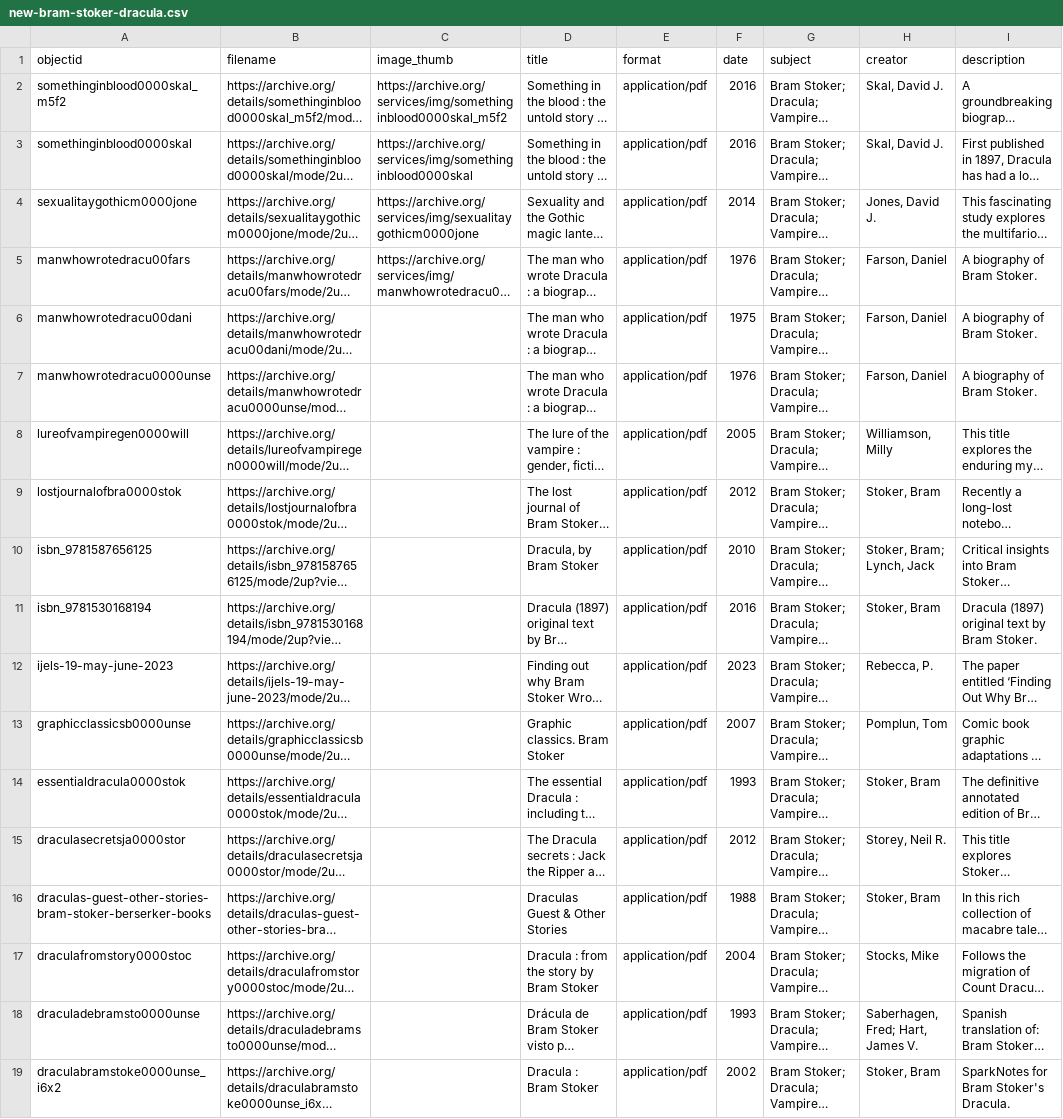
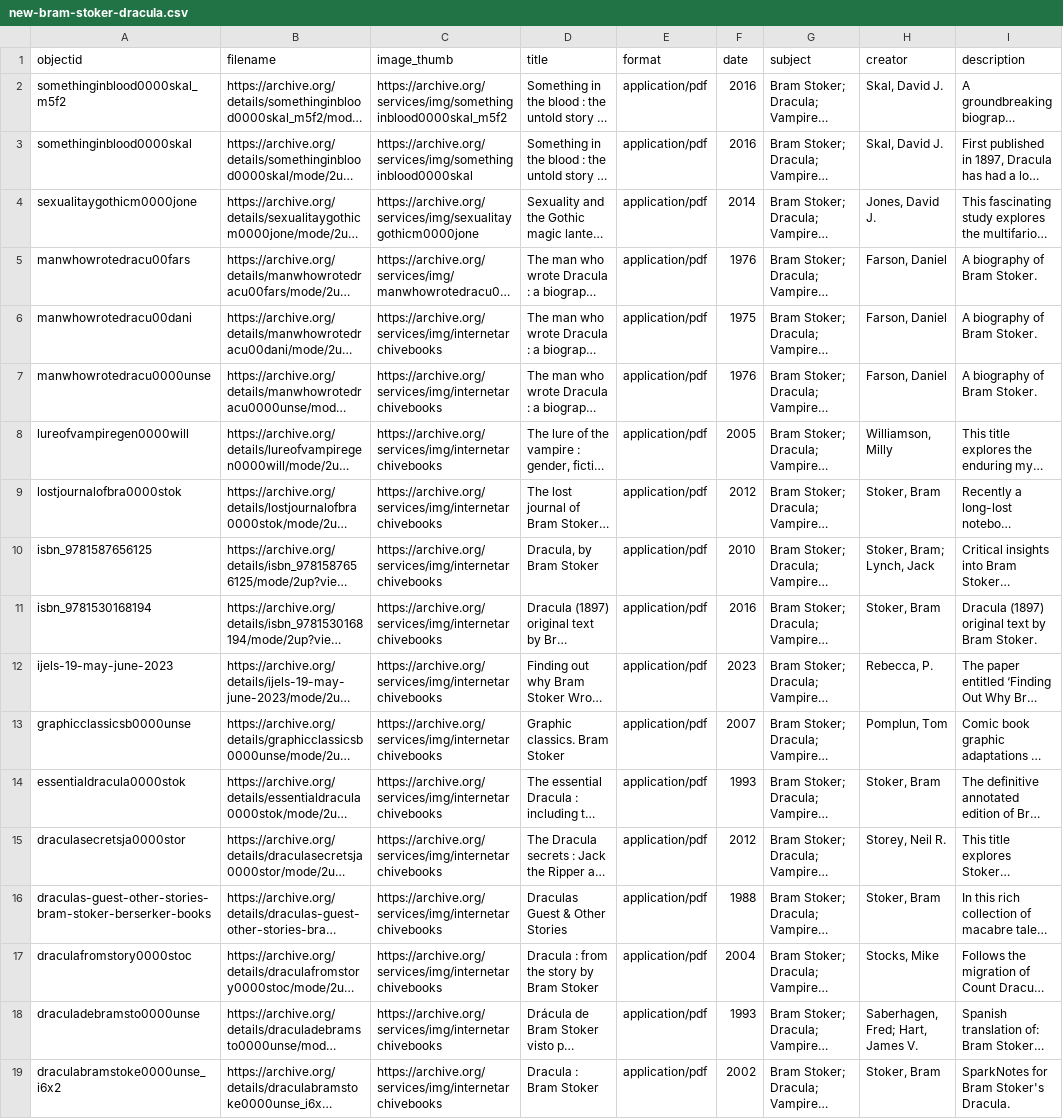
Before and after one commit to ndamours14/bram-stoker, a CSV file: _data/new-bram-stoker-dracula.csv, drawn as a sheet; only a part is shown; long unchanged cells end in …; the diff covers the shown part only; the diff names each change by its address in the sheet, - before the commit and + after, or states it on an @@ line.

Commit message:
Add files via upload

```diff
--- a/_data/new-bram-stoker-dracula.csv
+++ b/_data/new-bram-stoker-dracula.csv
-C6:C19 (image_thumb): (empty)
+C6:C19 (image_thumb): https://archive.org/services/img/internetarchivebooks
```
Also changed, not shown: 27 edited cells elsewhere in this file.
